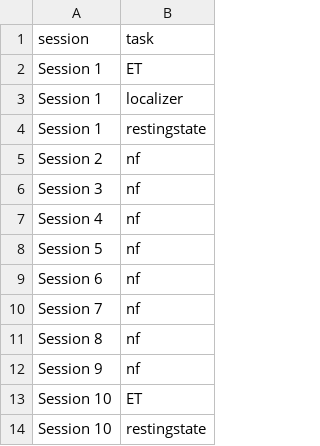
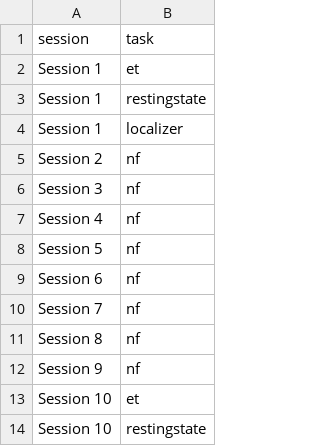
Before and after one commit to raphael-lorenzdelaigue/snirf2bids, a CSV file: R/experiments/KODUN_tasks.csv, drawn as a sheet.

```diff
--- a/R/experiments/KODUN_tasks.csv
+++ b/R/experiments/KODUN_tasks.csv
@@ -1,5 +1,5 @@
 "session","task"
-"Session 1","ET"
+"Session 1","et"
+"Session 1","restingstate"
 "Session 1","localizer"
-"Session 1","restingstate"
 "Session 2","nf"
@@ -12,3 +12,3 @@
 "Session 9","nf"
-"Session 10","ET"
+"Session 10","et"
 "Session 10","restingstate"
```
Also changed, not shown: R/experiments/KODUN_tasks_mapped.csv, 3 other files.
